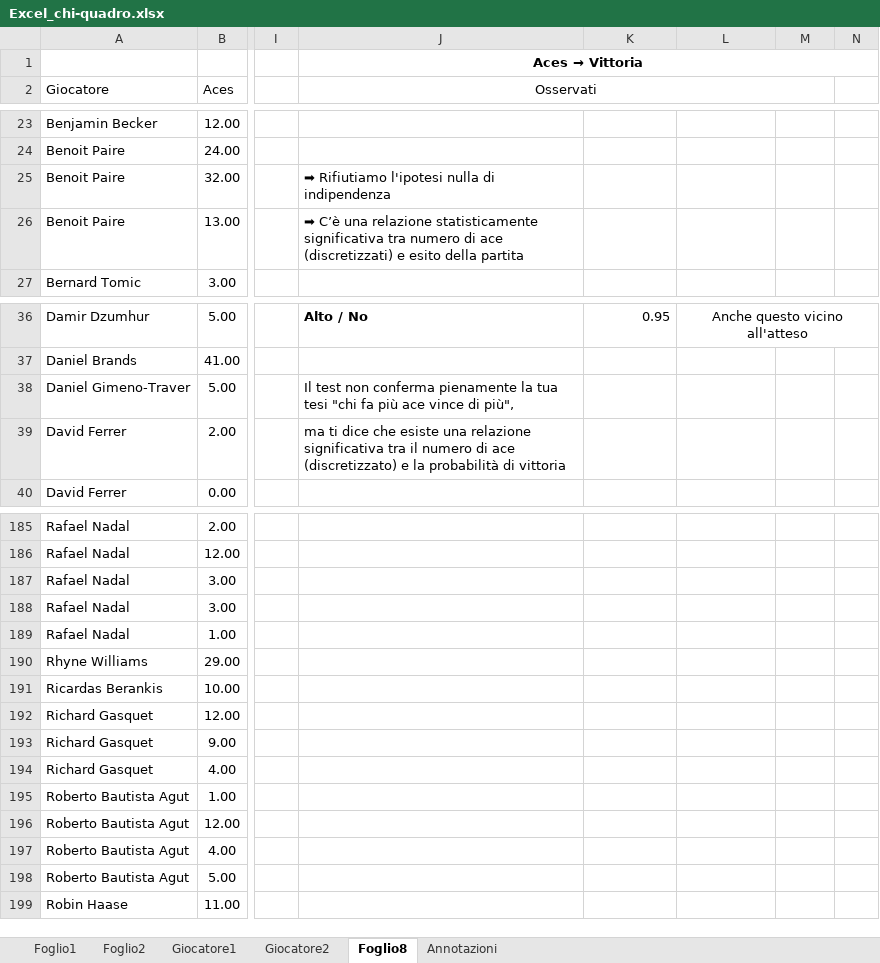
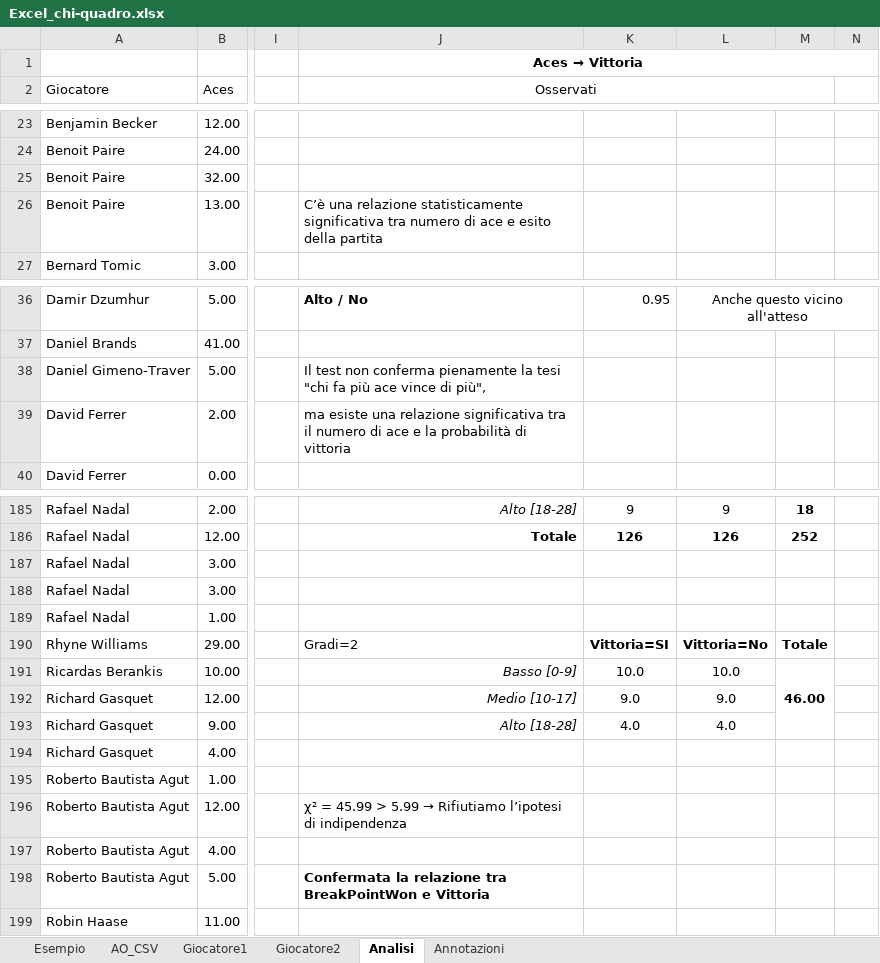
Before and after one commit to Bertolucci52/PythonExercise, an Excel workbook: Etivity2/Excel_chi-quadro.xlsx, sheet Analisi, drawn as a sheet; only a part is shown, gaps mark what is left out; values as stored, in another font and other column widths than the file's, no borders; table styles not drawn; the diff covers the shown part only; the diff names each change by its address in the sheet, - before the commit and + after, or states it on an @@ line.

```diff
--- a/Etivity2/Excel_chi-quadro.xlsx (sheet Analisi)
+++ b/Etivity2/Excel_chi-quadro.xlsx (sheet Analisi)
-sheet tab: Foglio1
+sheet tab: Esempio
-sheet tab: Foglio2
+sheet tab: AO_CSV
-sheet tab: Foglio8
+sheet tab: Analisi
-J25 (Osservati): ➡ Rifiutiamo l'ipotesi nulla di indipendenza
+J25 (Osservati): (empty)
-J26 (Osservati): ➡ C’è una relazione statisticamente significativa tra numero di ace (discretizzati) e esito…
+J26 (Osservati): C’è una relazione statisticamente significativa tra numero di ace e esito…
-J38 (Osservati): …pienamente la tua tesi "chi…
+J38 (Osservati): …pienamente la tesi "chi…
-J39 (Osservati): ma ti dice che esiste una relazione significativa tra il numero di ace (discretizzato) e la…
+J39 (Osservati): ma esiste una relazione significativa tra il numero di ace e la…
-J185 (Osservati): (empty)
+J185 (Osservati): Alto [18-28]
-K185: (empty)
+K185: 9
-L185: (empty)
+L185: 9
-M185: (empty)
+M185: 18
-J186 (Osservati): (empty)
+J186 (Osservati): Totale
-K186: (empty)
+K186: 126
-L186: (empty)
+L186: 126
-M186: (empty)
+M186: 252
-J190 (Osservati): (empty)
+J190 (Osservati): Gradi=2
-K190: (empty)
+K190: Vittoria=SI
-L190: (empty)
+L190: Vittoria=No
-M190: (empty)
+M190: Totale
-J191 (Osservati): (empty)
+J191 (Osservati): Basso [0-9]
-K191: (empty)
+K191: 10.0
-L191: (empty)
+L191: 10.0
-M191: (empty)
+M191: 46.00
+M191:M193 merged
-J192 (Osservati): (empty)
+J192 (Osservati): Medio [10-17]
-K192: (empty)
+K192: 9.0
-L192: (empty)
+L192: 9.0
-J193 (Osservati): (empty)
+J193 (Osservati): Alto [18-28]
-K193: (empty)
+K193: 4.0
-L193: (empty)
+L193: 4.0
@@ J196 (Osservati): (empty) → χ² = 45.99 > 5.99 → Rifiutiamo l’ipotesi di indipendenza @@
-J198 (Osservati): (empty)
+J198 (Osservati): Confermata la relazione tra BreakPointWon e Vittoria
```
Also changed, not shown: 67 edited cells and merged cells elsewhere in this sheet, sheet Annotazioni, 2 other files.
